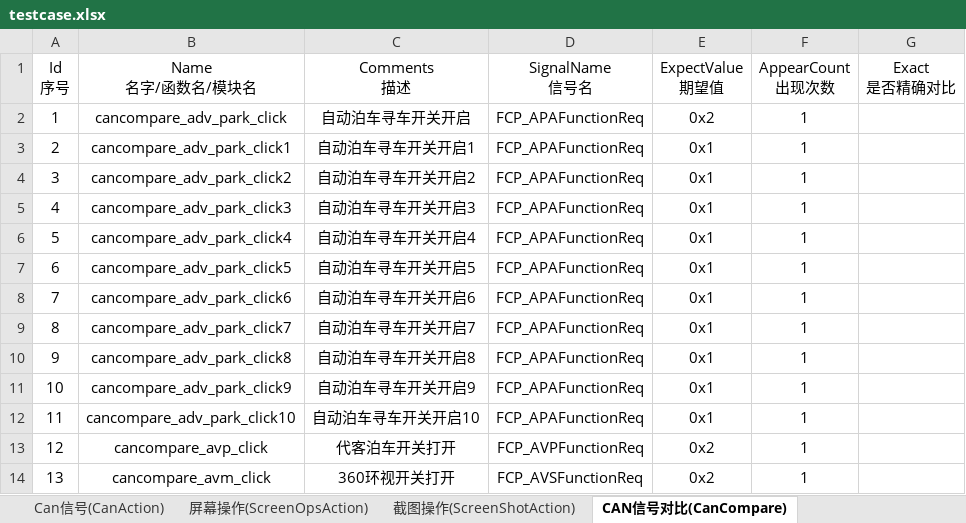
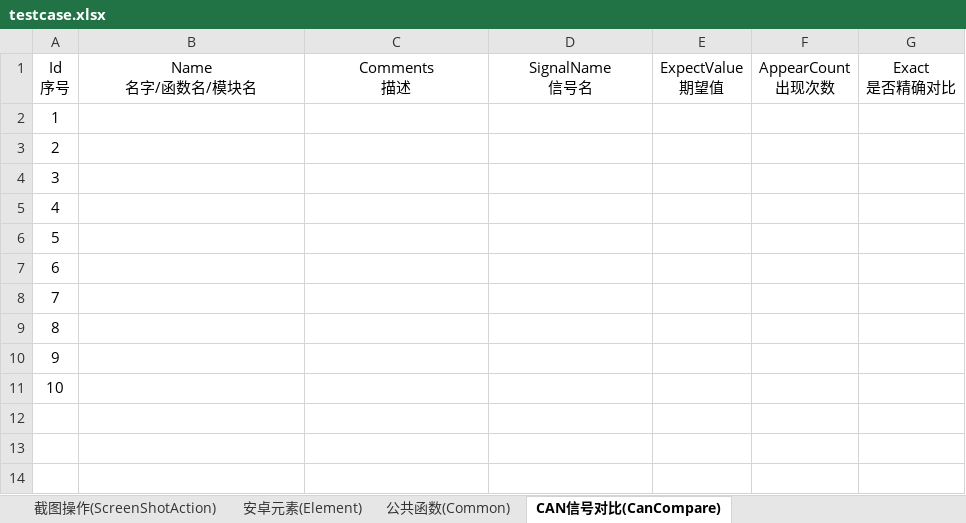
Before and after one commit to philosophy912/Sophia, an Excel workbook: file/testcase.xlsx, sheet CAN信号对比(CanCompare), drawn as a sheet; values as stored, in another font and other column widths than the file's, no borders; the diff names each change by its address in the sheet, - before the commit and + after, or states it on an @@ line.

```diff
--- a/file/testcase.xlsx (sheet CAN信号对比(CanCompare))
+++ b/file/testcase.xlsx (sheet CAN信号对比(CanCompare))
+sheet tab: 安卓元素(Element)
-B2 (Name 名字/函数名/模块名): cancompare_adv_park_click
+B2 (Name 名字/函数名/模块名): (empty)
-C2 (Comments 描述): 自动泊车寻车开关开启
+C2 (Comments 描述): (empty)
-D2:D11 (SignalName 信号名): FCP_APAFunctionReq
+D2:D11 (SignalName 信号名): (empty)
-E2 (ExpectValue 期望值): 0x2
+E2 (ExpectValue 期望值): (empty)
-F2:F11 (AppearCount 出现次数): 1
+F2:F11 (AppearCount 出现次数): (empty)
-B3 (Name 名字/函数名/模块名): cancompare_adv_park_click1
+B3 (Name 名字/函数名/模块名): (empty)
-C3 (Comments 描述): 自动泊车寻车开关开启1
+C3 (Comments 描述): (empty)
-E3:E11 (ExpectValue 期望值): 0x1
+E3:E11 (ExpectValue 期望值): (empty)
-B4 (Name 名字/函数名/模块名): cancompare_adv_park_click2
+B4 (Name 名字/函数名/模块名): (empty)
-C4 (Comments 描述): 自动泊车寻车开关开启2
+C4 (Comments 描述): (empty)
-B5 (Name 名字/函数名/模块名): cancompare_adv_park_click3
+B5 (Name 名字/函数名/模块名): (empty)
-C5 (Comments 描述): 自动泊车寻车开关开启3
+C5 (Comments 描述): (empty)
-B6 (Name 名字/函数名/模块名): cancompare_adv_park_click4
+B6 (Name 名字/函数名/模块名): (empty)
-C6 (Comments 描述): 自动泊车寻车开关开启4
+C6 (Comments 描述): (empty)
-B7 (Name 名字/函数名/模块名): cancompare_adv_park_click5
+B7 (Name 名字/函数名/模块名): (empty)
-C7 (Comments 描述): 自动泊车寻车开关开启5
+C7 (Comments 描述): (empty)
-B8 (Name 名字/函数名/模块名): cancompare_adv_park_click6
+B8 (Name 名字/函数名/模块名): (empty)
-C8 (Comments 描述): 自动泊车寻车开关开启6
+C8 (Comments 描述): (empty)
-B9 (Name 名字/函数名/模块名): cancompare_adv_park_click7
+B9 (Name 名字/函数名/模块名): (empty)
-C9 (Comments 描述): 自动泊车寻车开关开启7
+C9 (Comments 描述): (empty)
-B10 (Name 名字/函数名/模块名): cancompare_adv_park_click8
+B10 (Name 名字/函数名/模块名): (empty)
-C10 (Comments 描述): 自动泊车寻车开关开启8
+C10 (Comments 描述): (empty)
-B11 (Name 名字/函数名/模块名): cancompare_adv_park_click9
+B11 (Name 名字/函数名/模块名): (empty)
-C11 (Comments 描述): 自动泊车寻车开关开启9
+C11 (Comments 描述): (empty)
-row 12: 11 | cancompare_adv_park_click10 | 自动泊车寻车开关开启10 | FCP_APAFunctionReq | 0x1 | 1
-row 13: 12 | cancompare_avp_click | 代客泊车开关打开 | FCP_AVPFunctionReq | 0x2 | 1
-row 14: 13 | cancompare_avm_click | 360环视开关打开 | FCP_AVSFunctionReq | 0x2 | 1
```
Also changed, not shown: sheet 图片对比(ImageCompare), sheet 截图操作(ScreenShotAction), sheet Can信号(CanAction), sheet 屏幕操作(ScreenOpsAction), sheet 测试用例前置条件(TestCaseSetUp), sheet 测试用例(TestCase), 2 more sheets, other sheet tabs, hidden cells, file/template3S1.xlsx, 18 other files.
